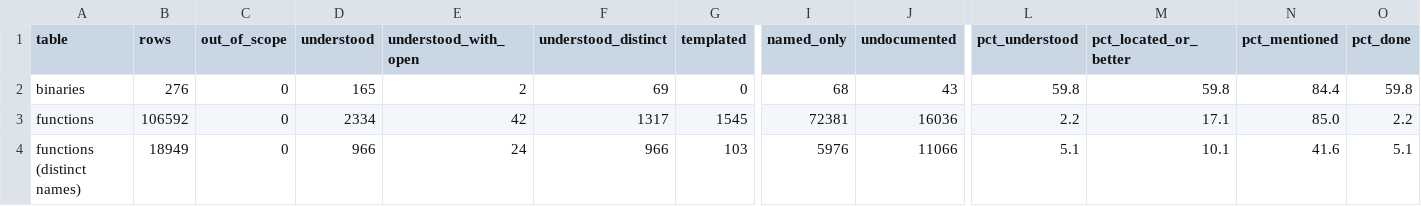
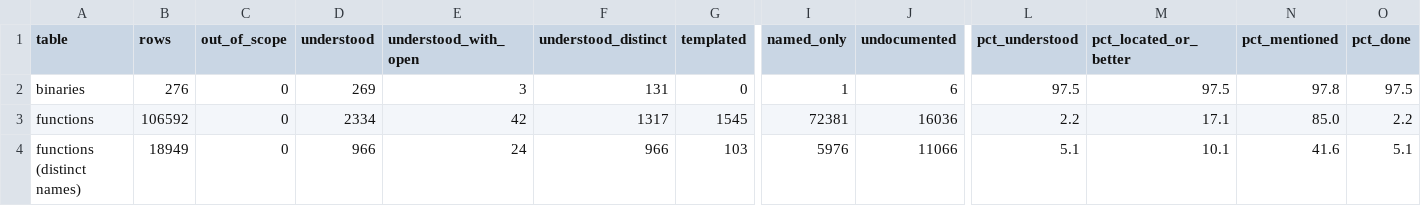
Before and after one commit to jamesbraid/odsy, a TSV file: docs/inventory/summary.tsv, drawn as a sheet; only a part is shown, gaps mark what is left out; the diff names each change by its address in the sheet, - before the commit and + after, or states it on an @@ line.

```diff
--- a/docs/inventory/summary.tsv
+++ b/docs/inventory/summary.tsv
-D2 (understood): 165
+D2 (understood): 269
-E2 (understood_with_open): 2
+E2 (understood_with_open): 3
-F2 (understood_distinct): 69
+F2 (understood_distinct): 131
-I2 (named_only): 68
+I2 (named_only): 1
-J2 (undocumented): 43
+J2 (undocumented): 6
-L2 (pct_understood): 59.8
+L2 (pct_understood): 97.5
-M2 (pct_located_or_better): 59.8
+M2 (pct_located_or_better): 97.5
-N2 (pct_mentioned): 84.4
+N2 (pct_mentioned): 97.8
-O2 (pct_done): 59.8
+O2 (pct_done): 97.5
```
Also changed, not shown: docs/inventory/binaries.tsv, 3 other files.
